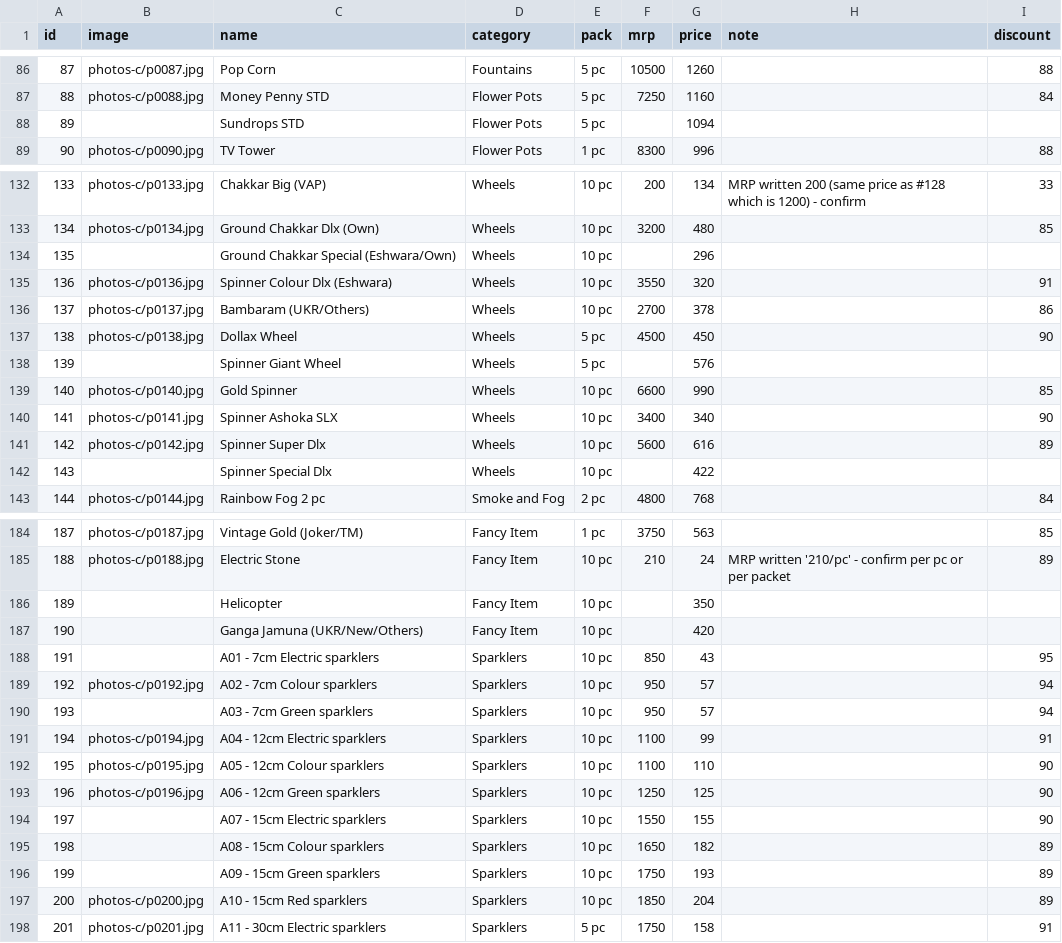
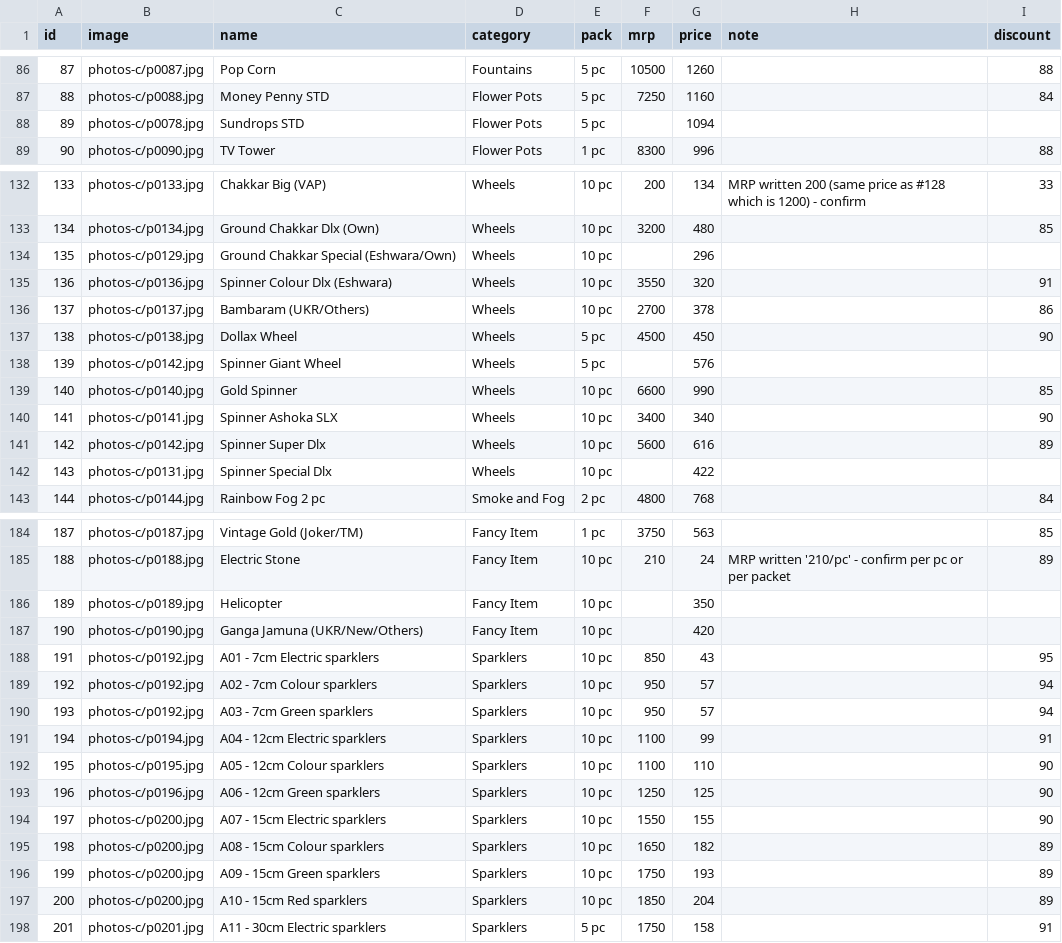
Before and after one commit to shivakashicrackers/crackers, a CSV file: products.csv, drawn as a sheet; only a part is shown, gaps mark what is left out; the diff covers the shown part only.

```diff
--- a/products.csv
+++ b/products.csv
@@ -87,3 +87,3 @@
 88,photos-c/p0088.jpg,Money Penny STD,Flower Pots,5 pc,7250,1160,,84
-89,,Sundrops STD,Flower Pots,5 pc,,1094,,
+89,photos-c/p0078.jpg,Sundrops STD,Flower Pots,5 pc,,1094,,
 90,photos-c/p0090.jpg,TV Tower,Flower Pots,1 pc,8300,996,,88
@@ -133,3 +133,3 @@
 134,photos-c/p0134.jpg,Ground Chakkar Dlx (Own),Wheels,10 pc,3200,480,,85
-135,,Ground Chakkar Special (Eshwara/Own),Wheels,10 pc,,296,,
+135,photos-c/p0129.jpg,Ground Chakkar Special (Eshwara/Own),Wheels,10 pc,,296,,
 136,photos-c/p0136.jpg,Spinner Colour Dlx (Eshwara),Wheels,10 pc,3550,320,,91
@@ -137,3 +137,3 @@
 138,photos-c/p0138.jpg,Dollax Wheel,Wheels,5 pc,4500,450,,90
-139,,Spinner Giant Wheel,Wheels,5 pc,,576,,
+139,photos-c/p0142.jpg,Spinner Giant Wheel,Wheels,5 pc,,576,,
 140,photos-c/p0140.jpg,Gold Spinner,Wheels,10 pc,6600,990,,85
@@ -141,3 +141,3 @@
 142,photos-c/p0142.jpg,Spinner Super Dlx,Wheels,10 pc,5600,616,,89
-143,,Spinner Special Dlx,Wheels,10 pc,,422,,
+143,photos-c/p0131.jpg,Spinner Special Dlx,Wheels,10 pc,,422,,
 144,photos-c/p0144.jpg,Rainbow Fog 2 pc,Smoke and Fog,2 pc,4800,768,,84
@@ -185,7 +185,7 @@
 188,photos-c/p0188.jpg,Electric Stone,Fancy Item,10 pc,210,24,MRP written '210/pc' - confirm per pc or per packet,89
-189,,Helicopter,Fancy Item,10 pc,,350,,
-190,,Ganga Jamuna (UKR/New/Others),Fancy Item,10 pc,,420,,
-191,,A01 - 7cm Electric sparklers,Sparklers,10 pc,850,43,,95
+189,photos-c/p0189.jpg,Helicopter,Fancy Item,10 pc,,350,,
+190,photos-c/p0190.jpg,Ganga Jamuna (UKR/New/Others),Fancy Item,10 pc,,420,,
+191,photos-c/p0192.jpg,A01 - 7cm Electric sparklers,Sparklers,10 pc,850,43,,95
 192,photos-c/p0192.jpg,A02 - 7cm Colour sparklers,Sparklers,10 pc,950,57,,94
-193,,A03 - 7cm Green sparklers,Sparklers,10 pc,950,57,,94
+193,photos-c/p0192.jpg,A03 - 7cm Green sparklers,Sparklers,10 pc,950,57,,94
 194,photos-c/p0194.jpg,A04 - 12cm Electric sparklers,Sparklers,10 pc,1100,99,,91
@@ -193,5 +193,5 @@
 196,photos-c/p0196.jpg,A06 - 12cm Green sparklers,Sparklers,10 pc,1250,125,,90
-197,,A07 - 15cm Electric sparklers,Sparklers,10 pc,1550,155,,90
-198,,A08 - 15cm Colour sparklers,Sparklers,10 pc,1650,182,,89
-199,,A09 - 15cm Green sparklers,Sparklers,10 pc,1750,193,,89
+197,photos-c/p0200.jpg,A07 - 15cm Electric sparklers,Sparklers,10 pc,1550,155,,90
+198,photos-c/p0200.jpg,A08 - 15cm Colour sparklers,Sparklers,10 pc,1650,182,,89
+199,photos-c/p0200.jpg,A09 - 15cm Green sparklers,Sparklers,10 pc,1750,193,,89
 200,photos-c/p0200.jpg,A10 - 15cm Red sparklers,Sparklers,10 pc,1850,204,,89
```
Also changed, not shown: 23 edited cells elsewhere in this file, 1 other file.
